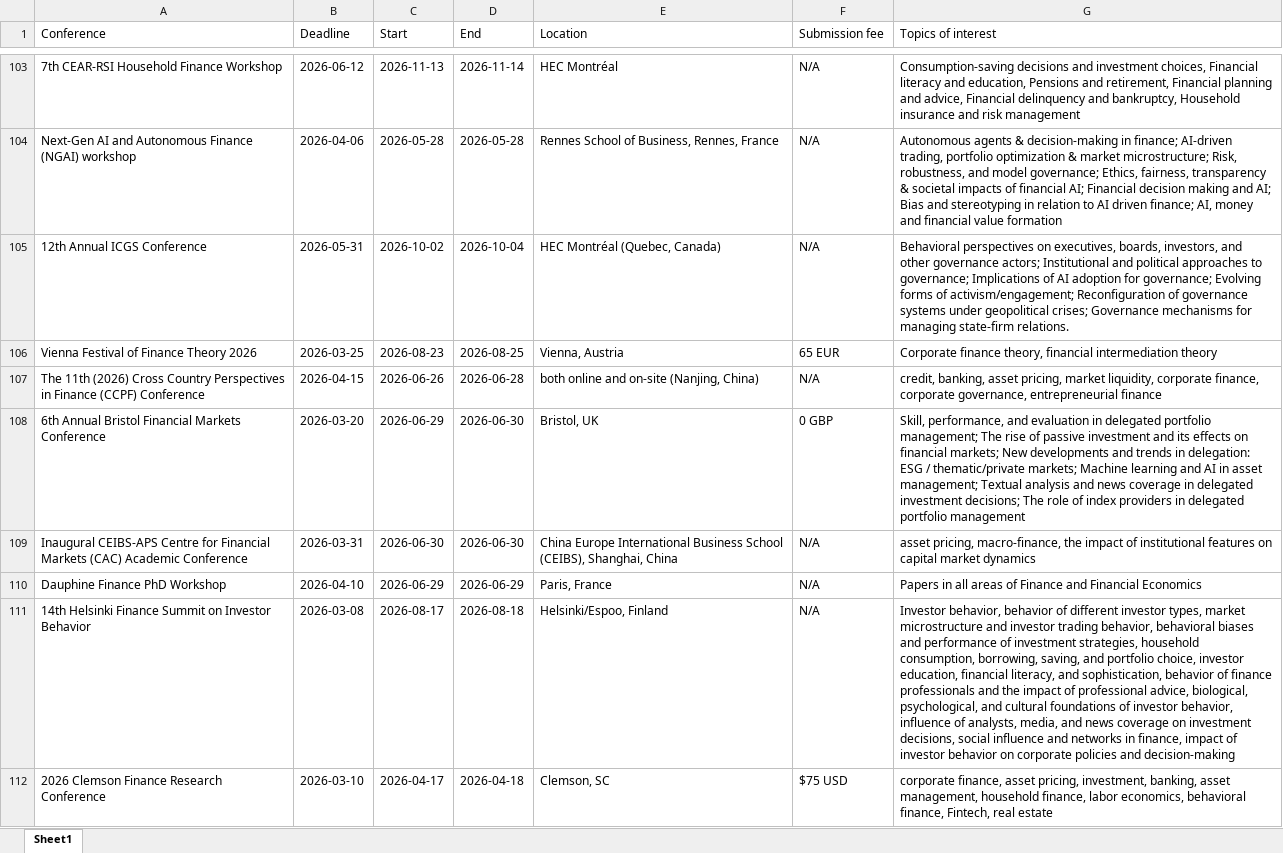
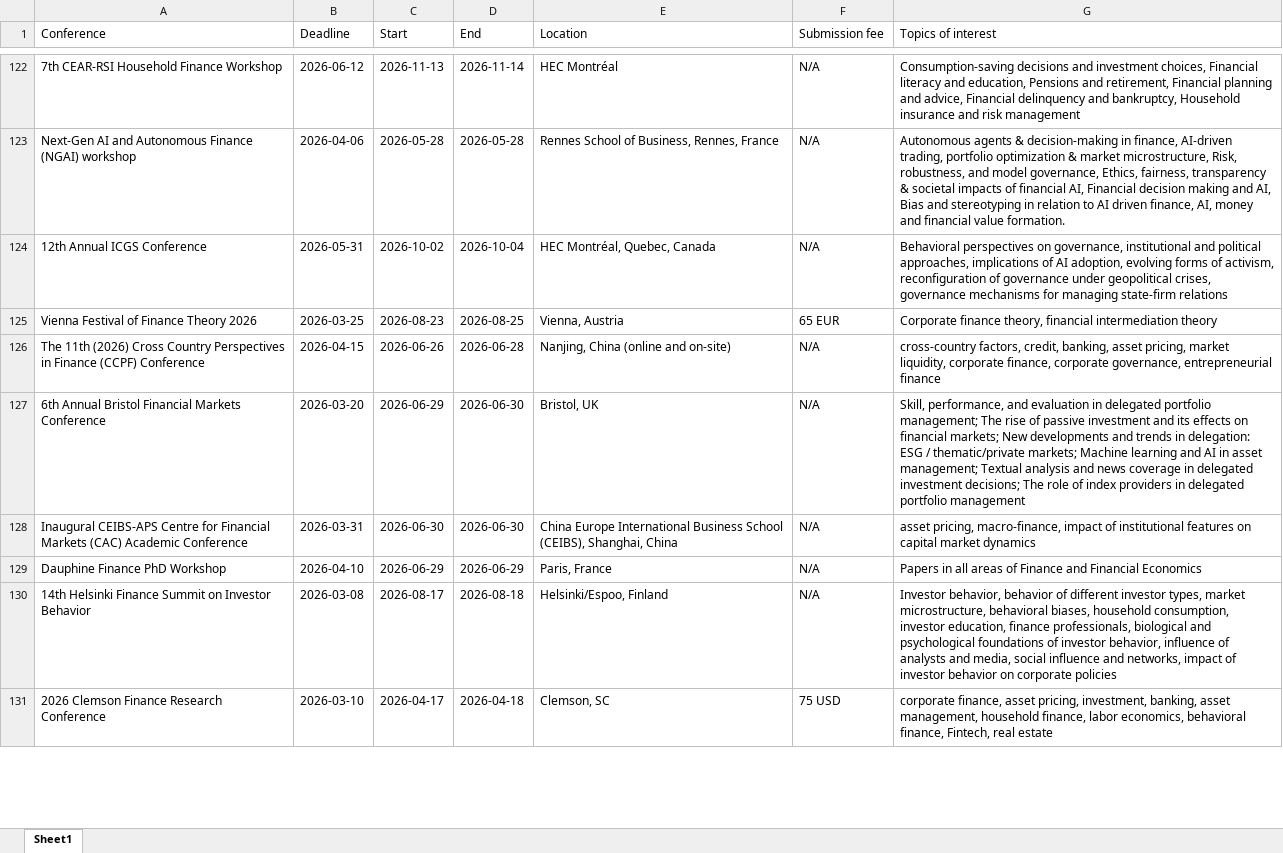
Before and after one commit to smkazempour/boltz-website, an Excel workbook: public/conference_list.xlsx, sheet Sheet1, drawn as a sheet; only a part is shown, gaps mark what is left out; values as stored, in another font and other column widths than the file's, no borders; addresses are those after the commit; the diff covers the shown part only; the diff names each change by its address in the sheet, - before the commit and + after, or states it on an @@ line.

```diff
--- a/public/conference_list.xlsx (sheet Sheet1)
+++ b/public/conference_list.xlsx (sheet Sheet1)
-G123 (Topics of interest): …decision-making in finance; AI-driven trading, portfolio optimization & market microstructure; Risk, robustness, and model governance; Ethics, fairness, transparency & societal impacts of financial AI; Financial decision making and AI; Bias and stereotyping in relation to AI driven finance; AI, money and financial value formation
+G123 (Topics of interest): …decision-making in finance, AI-driven trading, portfolio optimization & market microstructure, Risk, robustness, and model governance, Ethics, fairness, transparency & societal impacts of financial AI, Financial decision making and AI, Bias and stereotyping in relation to AI driven finance, AI, money and financial value formation.
-E124 (Location): HEC Montréal (Quebec, Canada)
+E124 (Location): HEC Montréal, Quebec, Canada
-G124 (Topics of interest): …perspectives on executives, boards, investors, and other governance actors; Institutional and political approaches to governance; Implications of AI adoption for governance; Evolving forms of activism/engagement; Reconfiguration of governance systems under geopolitical crises; Governance mechanisms for managing state-firm relations.
+G124 (Topics of interest): …perspectives on governance, institutional and political approaches, implications of AI adoption, evolving forms of activism, reconfiguration of governance under geopolitical crises, governance mechanisms for managing state-firm relations
-E126 (Location): both online and on-site (Nanjing, China)
+E126 (Location): Nanjing, China (online and on-site)
-G126 (Topics of interest): credit, banking,…
+G126 (Topics of interest): cross-country factors, credit, banking,…
-F127 (Submission fee): 0 GBP
+F127 (Submission fee): N/A
-G128 (Topics of interest): …pricing, macro-finance, the impact of…
+G128 (Topics of interest): …pricing, macro-finance, impact of…
-G130 (Topics of interest): …types, market microstructure and investor trading behavior, behavioral biases and performance of investment strategies, household consumption, borrowing, saving, and portfolio choice, investor education, financial literacy, and sophistication, behavior of finance professionals and the impact of professional advice, biological, psychological, and cultural foundations of investor behavior, influence of analysts, media, and news coverage on investment decisions, social influence and networks in finance, impact of investor behavior on corporate policies and decision-making
+G130 (Topics of interest): …types, market microstructure, behavioral biases, household consumption, investor education, finance professionals, biological and psychological foundations of investor behavior, influence of analysts and media, social influence and networks, impact of investor behavior on corporate policies
-F131 (Submission fee): $75 USD
+F131 (Submission fee): 75 USD
```
Also changed, not shown: 24 added rows, 48 removed rows, 1 moved row and 83 edited cells elsewhere in this sheet, 2 other files.
